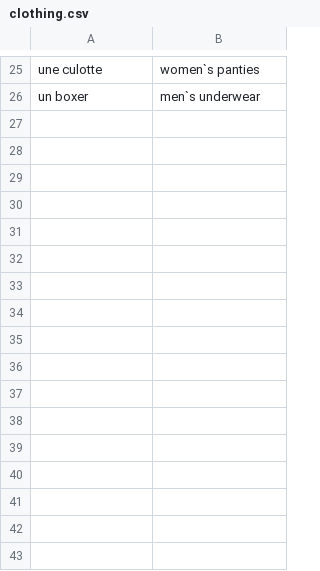
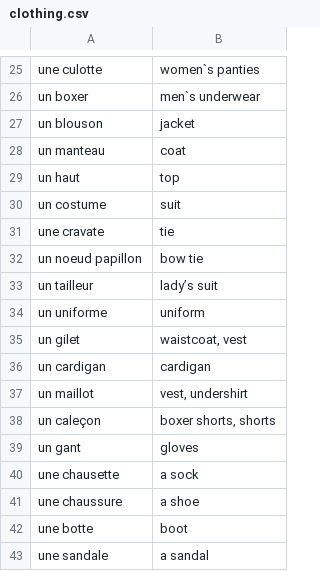
Before and after one commit to alexedmon1/french-flashcards, a CSV file: clothing.csv, drawn as a sheet; only a part is shown, gaps mark what is left out; the diff names each change by its address in the sheet, - before the commit and + after, or states it on an @@ line.

Commit message:
added to clothing.csv

```diff
--- a/clothing.csv
+++ b/clothing.csv
+row 27: un blouson | jacket
+row 28: un manteau | coat
+row 29: un haut | top
+row 30: un costume | suit
+row 31: une cravate | tie
+row 32: un noeud papillon | bow tie
+row 33: un tailleur | lady’s suit
+row 34: un uniforme | uniform
+row 35: un gilet | waistcoat, vest
+row 36: un cardigan | cardigan
+row 37: un maillot | vest, undershirt
+row 38: un caleçon | boxer shorts, shorts
+row 39: un gant | gloves
+row 40: une chausette | a sock
+row 41: une chaussure | a shoe
+row 42: une botte | boot
+row 43: une sandale | a sandal
```
Also changed, not shown: missed.csv.
